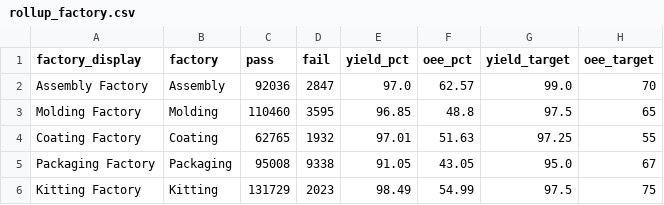
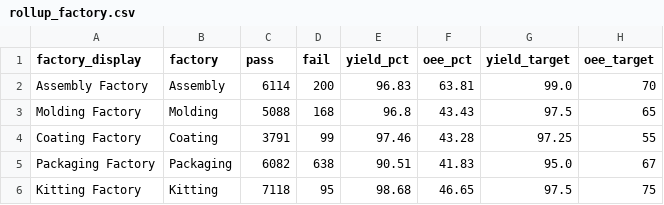
Before and after one commit to todd-cpme/ClearOEEDemo, a CSV file: data/rollup_factory.csv, drawn as a sheet.

```diff
--- a/data/rollup_factory.csv
+++ b/data/rollup_factory.csv
@@ -1,6 +1,6 @@
 factory_display,factory,pass,fail,yield_pct,oee_pct,yield_target,oee_target
-Assembly Factory,Assembly,92036,2847,97.0,62.57,99.0,70
-Molding Factory,Molding,110460,3595,96.85,48.8,97.5,65
-Coating Factory,Coating,62765,1932,97.01,51.63,97.25,55
-Packaging Factory,Packaging,95008,9338,91.05,43.05,95.0,67
-Kitting Factory,Kitting,131729,2023,98.49,54.99,97.5,75
+Assembly Factory,Assembly,6114,200,96.83,63.81,99.0,70
+Molding Factory,Molding,5088,168,96.8,43.43,97.5,65
+Coating Factory,Coating,3791,99,97.46,43.28,97.25,55
+Packaging Factory,Packaging,6082,638,90.51,41.83,95.0,67
+Kitting Factory,Kitting,7118,95,98.68,46.65,97.5,75
```
Also changed, not shown: data/events.csv, data/rollup_line.csv, 3 other files.
